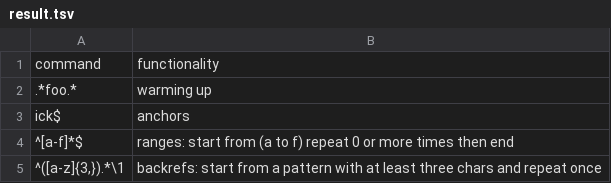
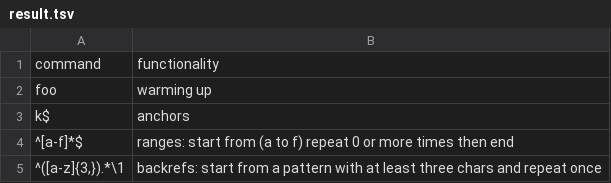
Before and after one commit to creasyw/Courses, a TSV file: regex/result.tsv, drawn as a sheet.

Commit message:
update answers

```diff
--- a/regex/result.tsv
+++ b/regex/result.tsv
@@ -1,4 +1,4 @@
 command	functionality
-.*foo.*	warming up
-ick$	anchors
+foo	warming up
+k$	anchors
 ^[a-f]*$	ranges: start from (a to f) repeat 0 or more times then end
```
